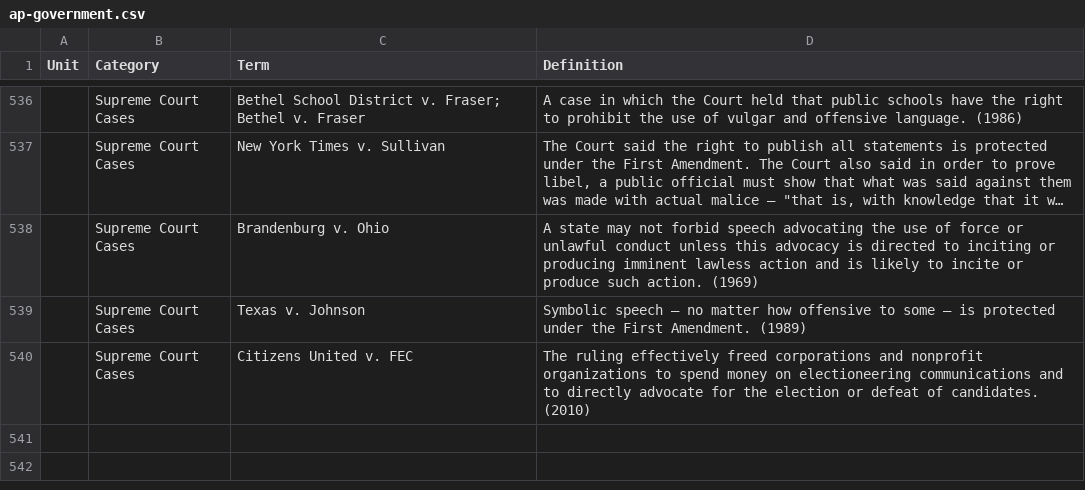
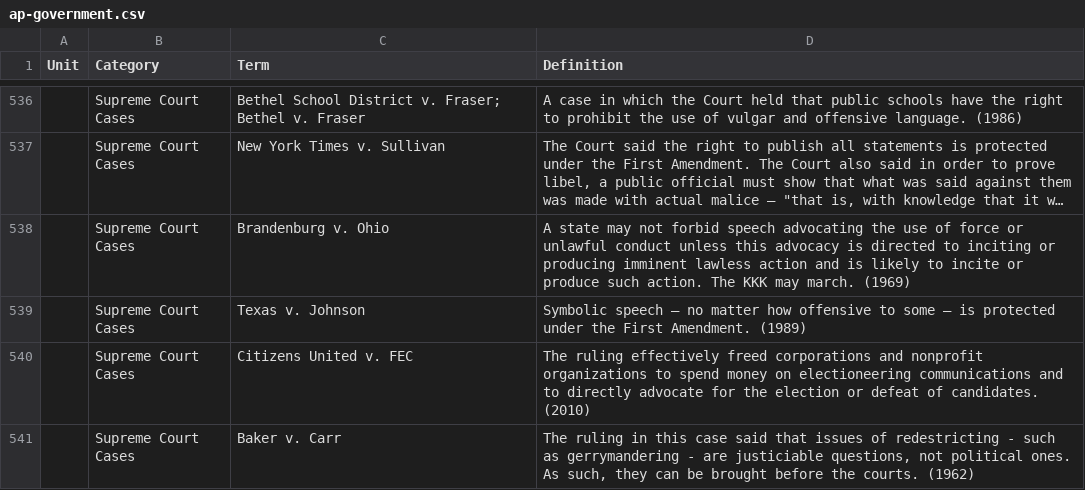
Before and after one commit to j-nac/rapidity, a CSV file: data/ap-government.csv, drawn as a sheet; only a part is shown, gaps mark what is left out; long unchanged cells end in …; the diff covers the shown part only; the diff names each change by its address in the sheet, - before the commit and + after, or states it on an @@ line.

```diff
--- a/data/ap-government.csv
+++ b/data/ap-government.csv
-D538 (Definition): …such action. (1969)
+D538 (Definition): …such action. The KKK may march. (1969)
+row 541:  | Supreme Court Cases | Baker v. Carr | The ruling in this case said that issues of redestricting - such as gerrymandering - are justiciable questions, not political ones. As such, they can be brought before the courts. (1962)
```
Also changed, not shown: 3 added rows and 17 edited cells elsewhere in this file, 5 other files.
